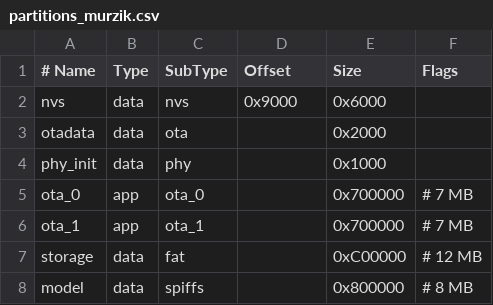
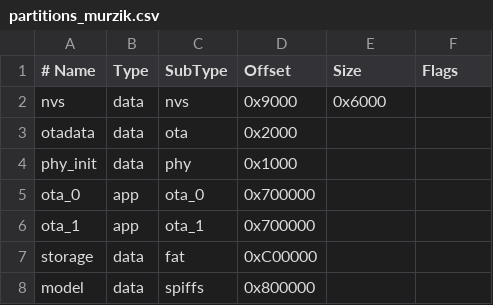
Before and after one commit to ProjectMurzik/murzik2.0, a CSV file: partitions/partitions_murzik.csv, drawn as a sheet; the diff names each change by its address in the sheet, - before the commit and + after, or states it on an @@ line.

Commit message:
Update partitions_murzik.csv

```diff
--- a/partitions/partitions_murzik.csv
+++ b/partitions/partitions_murzik.csv
-D3 (Offset): (empty)
+D3 (Offset): 0x2000
-E3 (Size): 0x2000
+E3 (Size): (empty)
-D4 (Offset): (empty)
+D4 (Offset): 0x1000
-E4 (Size): 0x1000
+E4 (Size): (empty)
-D5:D6 (Offset): (empty)
+D5:D6 (Offset): 0x700000
-E5:E6 (Size): 0x700000
+E5:E6 (Size): (empty)
-F5:F6 (Flags): # 7 MB
+F5:F6 (Flags): (empty)
-D7 (Offset): (empty)
+D7 (Offset): 0xC00000
-E7 (Size): 0xC00000
+E7 (Size): (empty)
-F7 (Flags): # 12 MB
+F7 (Flags): (empty)
-D8 (Offset): (empty)
+D8 (Offset): 0x800000
-E8 (Size): 0x800000
+E8 (Size): (empty)
-F8 (Flags): # 8 MB
+F8 (Flags): (empty)
```
